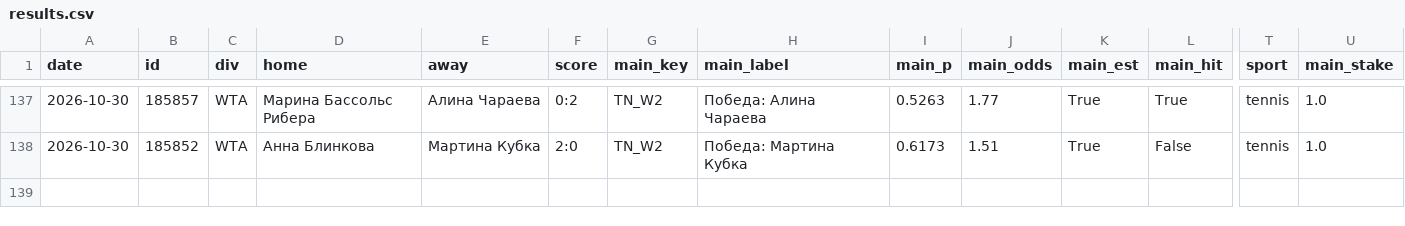
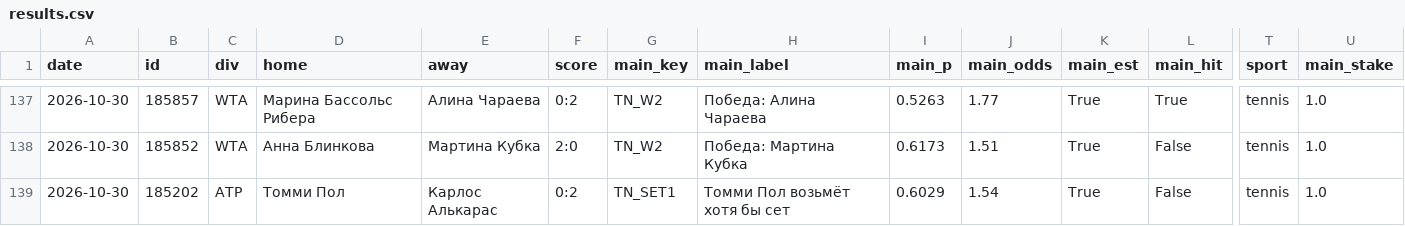
Before and after one commit to horoooos/betbot, a CSV file: data/results.csv, drawn as a sheet; only a part is shown, gaps mark what is left out; rows hold the shown columns only; the diff names each change by its address in the sheet, - before the commit and + after, or states it on an @@ line.

```diff
--- a/data/results.csv
+++ b/data/results.csv
+row 139: 2026-10-30 | 185202 | ATP | Томми Пол | Карлос Алькарас | 0:2 | TN_SET1 | Томми Пол возьмёт хотя бы сет | 0.6029 | 1.54 | True | False | tennis | 1.0
```
Also changed, not shown: 3 other files.
